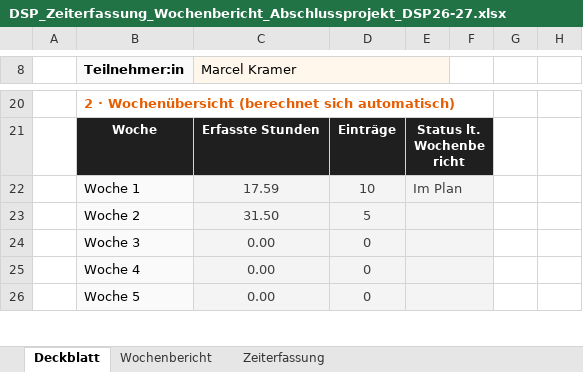
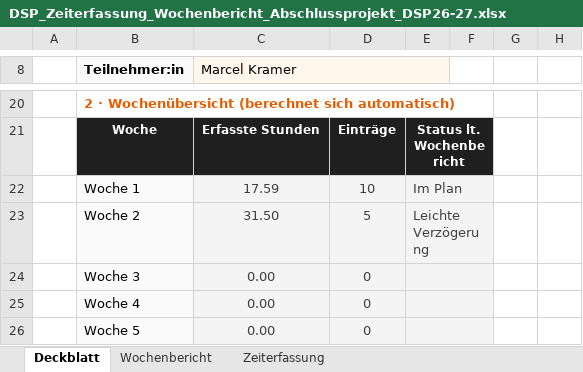
Before and after one commit to EckbertRadieschen/avi_corr, an Excel workbook: assets/DSP_Zeiterfassung_Wochenbericht_Abschlussprojekt_DSP26-27.xlsx, sheet Deckblatt, drawn as a sheet; only a part is shown, gaps mark what is left out; values as stored, in another font and other column widths than the file's, no borders; conditional formats not drawn; the diff names each change by its address in the sheet, - before the commit and + after, or states it on an @@ line.

```diff
--- a/assets/DSP_Zeiterfassung_Wochenbericht_Abschlussprojekt_DSP26-27.xlsx (sheet Deckblatt)
+++ b/assets/DSP_Zeiterfassung_Wochenbericht_Abschlussprojekt_DSP26-27.xlsx (sheet Deckblatt)
-E23: (empty)
+E23: Leichte Verzögerung
```
Also changed, not shown: sheet Wochenbericht, sheet Zeiterfassung, 9 other files.
